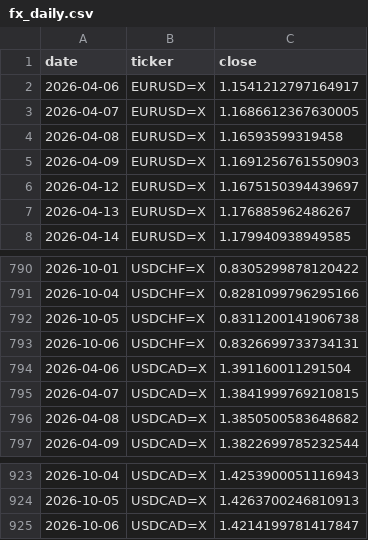
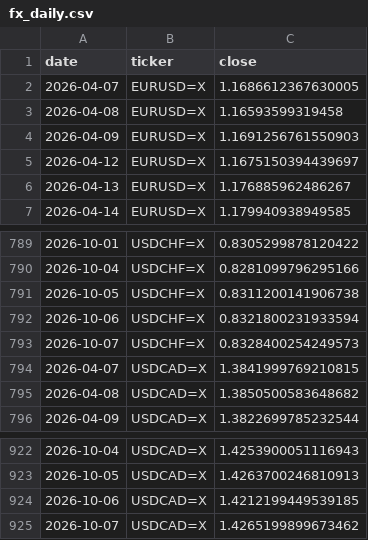
Before and after one commit to rari812/fx-momentum-data, a CSV file: data/fx_daily.csv, drawn as a sheet; only a part is shown, gaps mark what is left out; the diff covers the shown part only.

```diff
--- a/data/fx_daily.csv
+++ b/data/fx_daily.csv
@@ -1,3 +1,2 @@
 date,ticker,close
-2026-04-06,EURUSD=X,1.1541212797164917
 2026-04-07,EURUSD=X,1.1686612367630005
@@ -792,4 +791,4 @@ date,ticker,close
 2026-10-05,USDCHF=X,0.8311200141906738
-2026-10-06,USDCHF=X,0.8326699733734131
-2026-04-06,USDCAD=X,1.391160011291504
+2026-10-06,USDCHF=X,0.8321800231933594
+2026-10-07,USDCHF=X,0.8328400254249573
 2026-04-07,USDCAD=X,1.3841999769210815
@@ -924,2 +923,3 @@ date,ticker,close
 2026-10-05,USDCAD=X,1.4263700246810913
-2026-10-06,USDCAD=X,1.4214199781417847
+2026-10-06,USDCAD=X,1.4212199449539185
+2026-10-07,USDCAD=X,1.4265199899673462
```
Also changed, not shown: 5 added rows, 5 removed rows and 5 edited cells elsewhere in this file, data/coverage.csv, 1 other file.
